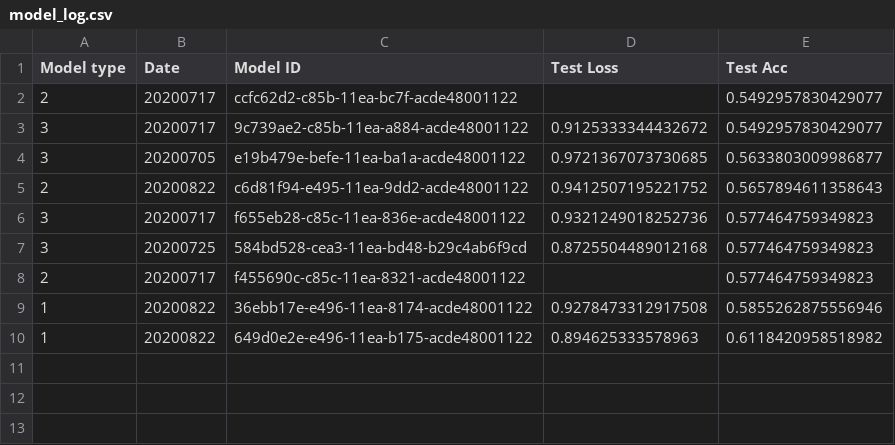
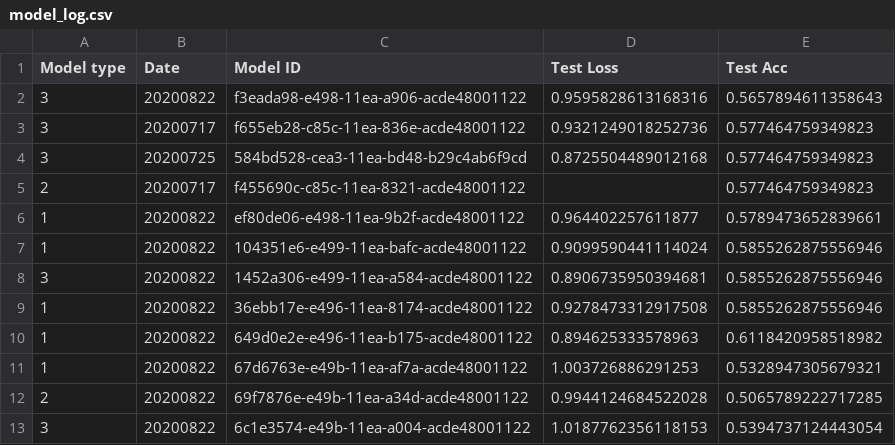
Before and after one commit to benjaminjellis/APPLE, a CSV file: saved_models/model_log.csv, drawn as a sheet; removed rows and columns are numbered as before the commit, all else as after; the diff names each change by its address in the sheet, - before the commit and + after, or states it on an @@ line.

```diff
--- a/saved_models/model_log.csv
+++ b/saved_models/model_log.csv
-row 2: 2 | 20200717 | ccfc62d2-c85b-11ea-bc7f-acde48001122 |  | 0.5492957830429077
-row 3: 3 | 20200717 | 9c739ae2-c85b-11ea-a884-acde48001122 | 0.9125333344432672 | 0.5492957830429077
-row 4: 3 | 20200705 | e19b479e-befe-11ea-ba1a-acde48001122 | 0.9721367073730685 | 0.5633803009986877
-row 5: 2 | 20200822 | c6d81f94-e495-11ea-9dd2-acde48001122 | 0.9412507195221752 | 0.5657894611358643
+row 2: 3 | 20200822 | f3eada98-e498-11ea-a906-acde48001122 | 0.9595828613168316 | 0.5657894611358643
+row 6: 1 | 20200822 | ef80de06-e498-11ea-9b2f-acde48001122 | 0.964402257611877 | 0.5789473652839661
+row 7: 1 | 20200822 | 104351e6-e499-11ea-bafc-acde48001122 | 0.9099590441114024 | 0.5855262875556946
+row 8: 3 | 20200822 | 1452a306-e499-11ea-a584-acde48001122 | 0.8906735950394681 | 0.5855262875556946
+row 11: 1 | 20200822 | 67d6763e-e49b-11ea-af7a-acde48001122 | 1.003726886291253 | 0.5328947305679321
+row 12: 2 | 20200822 | 69f7876e-e49b-11ea-a34d-acde48001122 | 0.9944124684522028 | 0.5065789222717285
+row 13: 3 | 20200822 | 6c1e3574-e49b-11ea-a004-acde48001122 | 1.0187762356118153 | 0.5394737124443054
```
Also changed, not shown: 15 other files.
